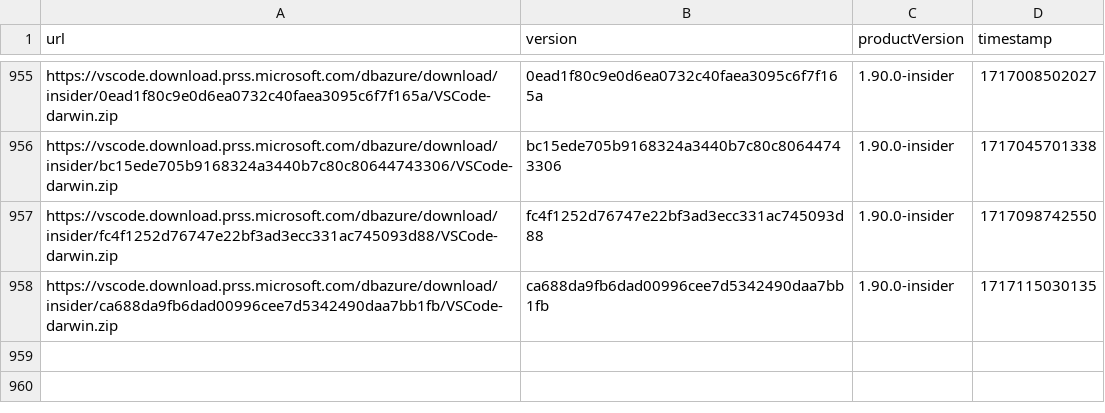
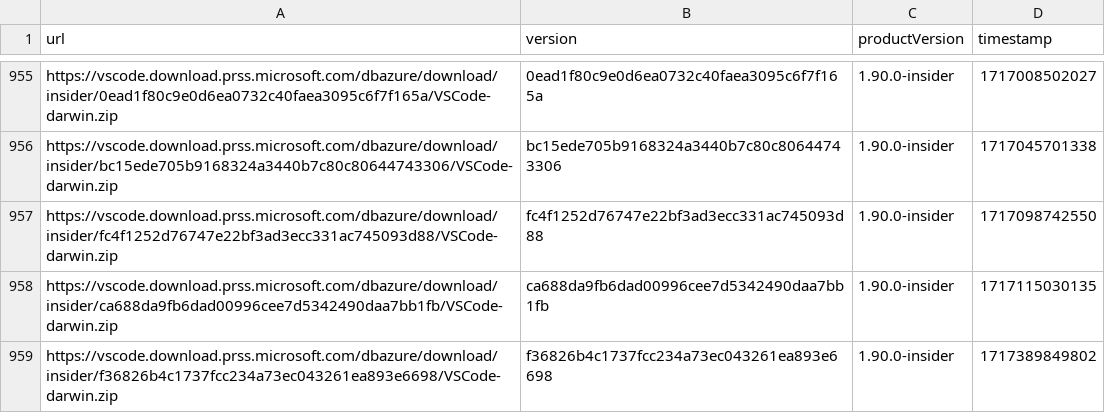
Before and after one commit to yamachu/vscode-insiders-tracker, a CSV file: darwin.csv, drawn as a sheet; only a part is shown, gaps mark what is left out; the diff names each change by its address in the sheet, - before the commit and + after, or states it on an @@ line.

```diff
--- a/darwin.csv
+++ b/darwin.csv
+row 959: https://vscode.download.prss.microsoft.com/dbazure/download/insider/f36826b4c1737fcc234a73ec043261ea893e6698/VSCode-darwin.zip | f36826b4c1737fcc234a73ec043261ea893e6698 | 1.90.0-insider | 1717389849802
```
